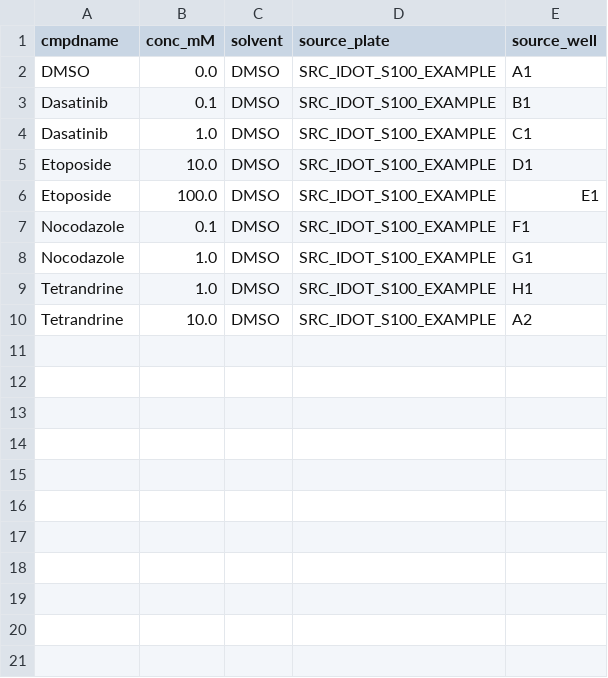
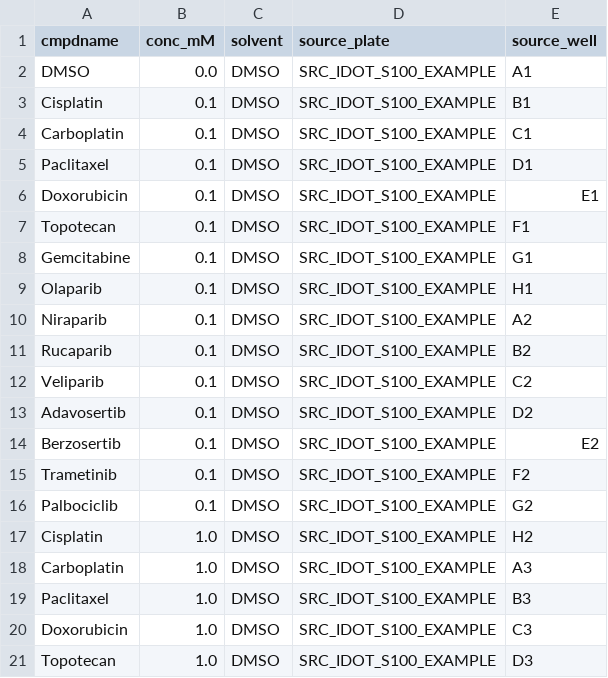
Before and after one commit to taka-ariyaberg/iPLAID, a CSV file: inputs/source_plate_layout/idot_s100_source_plate_layout_example.csv, drawn as a sheet; only a part is shown; the diff covers the shown part only.

```diff
--- a/inputs/source_plate_layout/idot_s100_source_plate_layout_example.csv
+++ b/inputs/source_plate_layout/idot_s100_source_plate_layout_example.csv
@@ -2,9 +2,20 @@ cmpdname,conc_mM,solvent,source_plate,source_well
 DMSO,0.0,DMSO,SRC_IDOT_S100_EXAMPLE,A1
-Dasatinib,0.1,DMSO,SRC_IDOT_S100_EXAMPLE,B1
-Dasatinib,1.0,DMSO,SRC_IDOT_S100_EXAMPLE,C1
-Etoposide,10.0,DMSO,SRC_IDOT_S100_EXAMPLE,D1
-Etoposide,100.0,DMSO,SRC_IDOT_S100_EXAMPLE,E1
-Nocodazole,0.1,DMSO,SRC_IDOT_S100_EXAMPLE,F1
-Nocodazole,1.0,DMSO,SRC_IDOT_S100_EXAMPLE,G1
-Tetrandrine,1.0,DMSO,SRC_IDOT_S100_EXAMPLE,H1
-Tetrandrine,10.0,DMSO,SRC_IDOT_S100_EXAMPLE,A2
+Cisplatin,0.1,DMSO,SRC_IDOT_S100_EXAMPLE,B1
+Carboplatin,0.1,DMSO,SRC_IDOT_S100_EXAMPLE,C1
+Paclitaxel,0.1,DMSO,SRC_IDOT_S100_EXAMPLE,D1
+Doxorubicin,0.1,DMSO,SRC_IDOT_S100_EXAMPLE,E1
+Topotecan,0.1,DMSO,SRC_IDOT_S100_EXAMPLE,F1
+Gemcitabine,0.1,DMSO,SRC_IDOT_S100_EXAMPLE,G1
+Olaparib,0.1,DMSO,SRC_IDOT_S100_EXAMPLE,H1
+Niraparib,0.1,DMSO,SRC_IDOT_S100_EXAMPLE,A2
+Rucaparib,0.1,DMSO,SRC_IDOT_S100_EXAMPLE,B2
+Veliparib,0.1,DMSO,SRC_IDOT_S100_EXAMPLE,C2
+Adavosertib,0.1,DMSO,SRC_IDOT_S100_EXAMPLE,D2
+Berzosertib,0.1,DMSO,SRC_IDOT_S100_EXAMPLE,E2
+Trametinib,0.1,DMSO,SRC_IDOT_S100_EXAMPLE,F2
+Palbociclib,0.1,DMSO,SRC_IDOT_S100_EXAMPLE,G2
+Cisplatin,1.0,DMSO,SRC_IDOT_S100_EXAMPLE,H2
+Carboplatin,1.0,DMSO,SRC_IDOT_S100_EXAMPLE,A3
+Paclitaxel,1.0,DMSO,SRC_IDOT_S100_EXAMPLE,B3
+Doxorubicin,1.0,DMSO,SRC_IDOT_S100_EXAMPLE,C3
+Topotecan,1.0,DMSO,SRC_IDOT_S100_EXAMPLE,D3
```
Also changed, not shown: 9 added rows elsewhere in this file, inputs/plaid_feeder/plaid_compound_feeder_example.csv, inputs/source_plate_layout/echo_384ldv_source_plate_layout_example.csv, 4 other files.
